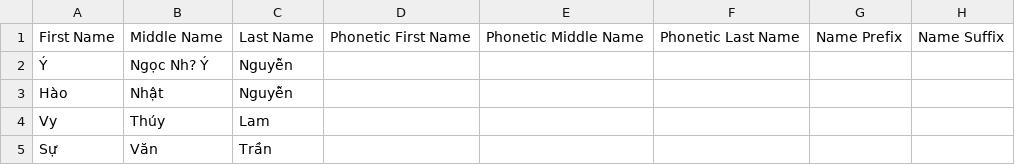
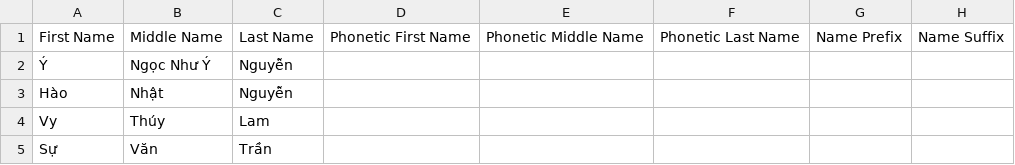
Before and after one commit to vietb2604682/CT005_B2604682_Lab05, a CSV file: lab08/BCS_KTPMA1_K52.csv, drawn as a sheet; only a part is shown; the diff names each change by its address in the sheet, - before the commit and + after, or states it on an @@ line.

Commit message:
Fix spelling of middle name in CSV file
Corrected the spelling of 'Như' in the middle name for the first entry.

```diff
--- a/lab08/BCS_KTPMA1_K52.csv
+++ b/lab08/BCS_KTPMA1_K52.csv
-B2: Ngọc Nh? Ý
+B2: Ngọc Như Ý
```
